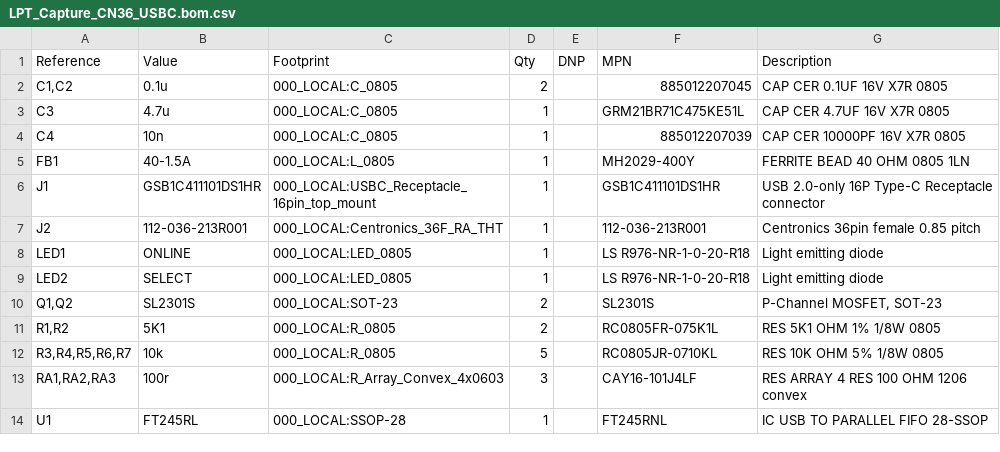
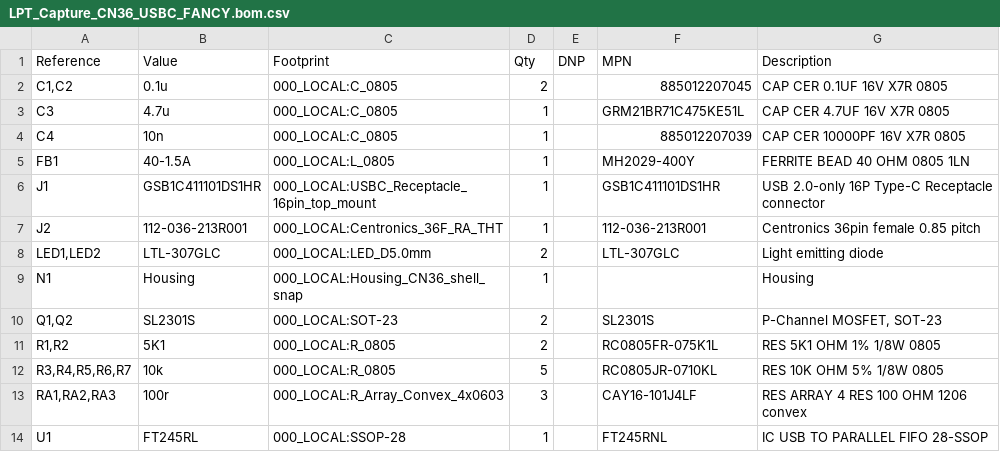
Before and after one commit to bkw777/LPT_Capture, a CSV file: PCB/out/LPT_Capture_CN36_USBC_FANCY.bom.csv (was PCB/out/LPT_Capture_CN36_USBC.bom.csv), drawn as a sheet; removed rows and columns are numbered as before the commit, all else as after; the diff names each change by its address in the sheet, - before the commit and + after, or states it on an @@ line.

Commit message:
cn36: board dims, leds, housing

```diff
--- a/PCB/out/LPT_Capture_CN36_USBC.bom.csv
+++ b/PCB/out/LPT_Capture_CN36_USBC_FANCY.bom.csv
-row 8: LED1 | ONLINE | 000_LOCAL:LED_0805 | 1 |  | LS R976-NR-1-0-20-R18 | Light emitting diode
-row 9: LED2 | SELECT | 000_LOCAL:LED_0805 | 1 |  | LS R976-NR-1-0-20-R18 | Light emitting diode
+row 8: LED1,LED2 | LTL-307GLC | 000_LOCAL:LED_D5.0mm | 2 |  | LTL-307GLC | Light emitting diode
+row 9: N1 | Housing | 000_LOCAL:Housing_CN36_shell_snap | 1 |  |  | Housing
```
Also changed, not shown: 22 other files.
